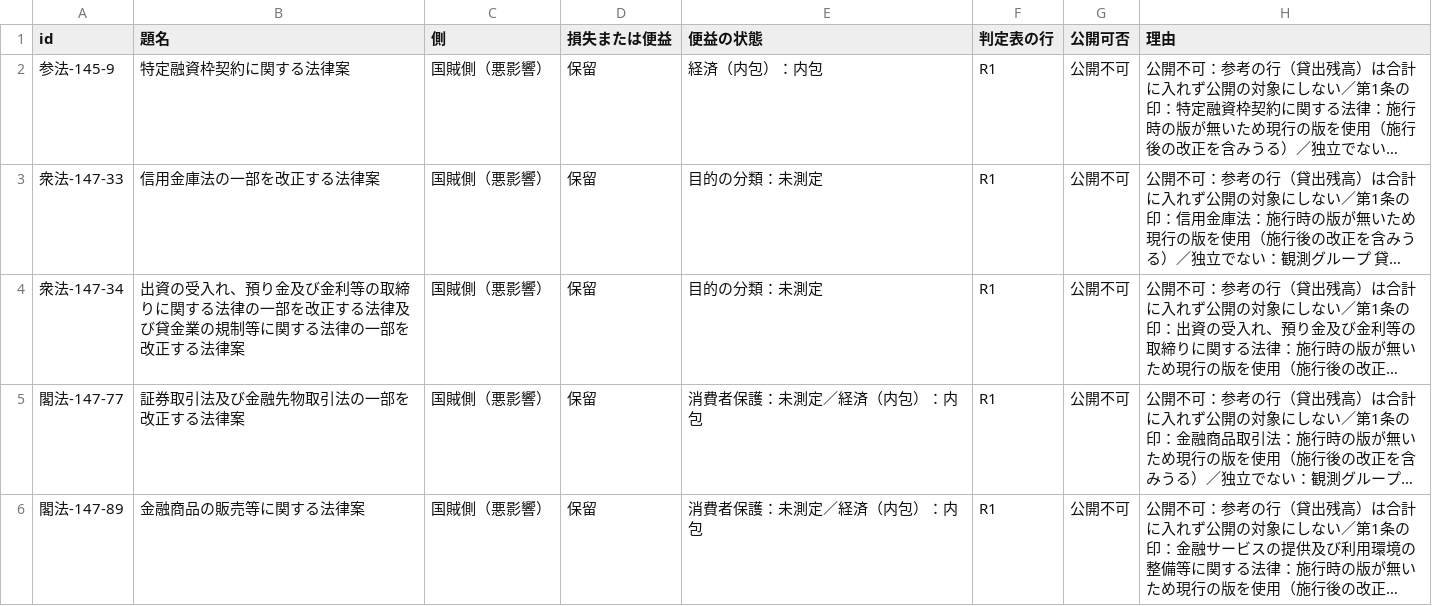
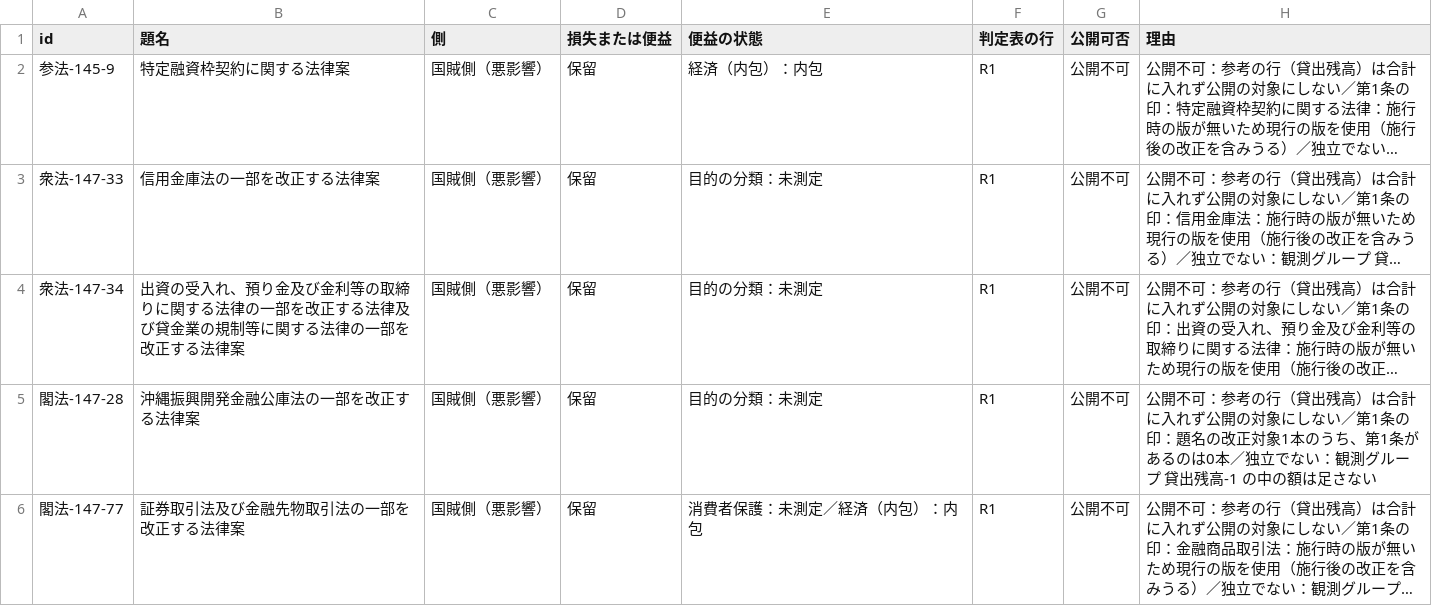
Before and after one commit to nexus-ai-2045/public-interest-lens, a CSV file: data/derived/publish-v1/publish.csv, drawn as a sheet; only a part is shown; the shorter side is filled out with more unchanged rows; long unchanged cells end in …; the diff covers the shown part only; the diff names each change by its address in the sheet, - before the commit and + after, or states it on an @@ line.

```diff
--- a/data/derived/publish-v1/publish.csv
+++ b/data/derived/publish-v1/publish.csv
+row 5: 閣法-147-28 | 沖縄振興開発金融公庫法の一部を改正する法律案 | 国賊側（悪影響） | 保留 | 目的の分類：未測定 | R1 | 公開不可 | 公開不可：参考の行（貸出残高）は合計に入れず公開の対象にしない／第1条の印：題名の改正対象1本のうち、第1条があるのは0本／独立でない：観測グループ 貸出残高-1 の中の額は足さない
```
Also changed, not shown: 3 added rows elsewhere in this file, data/acquired/enforcement-dates/enforcement.csv, data/derived/benefit-v1/benefit.csv, 6 other files.
